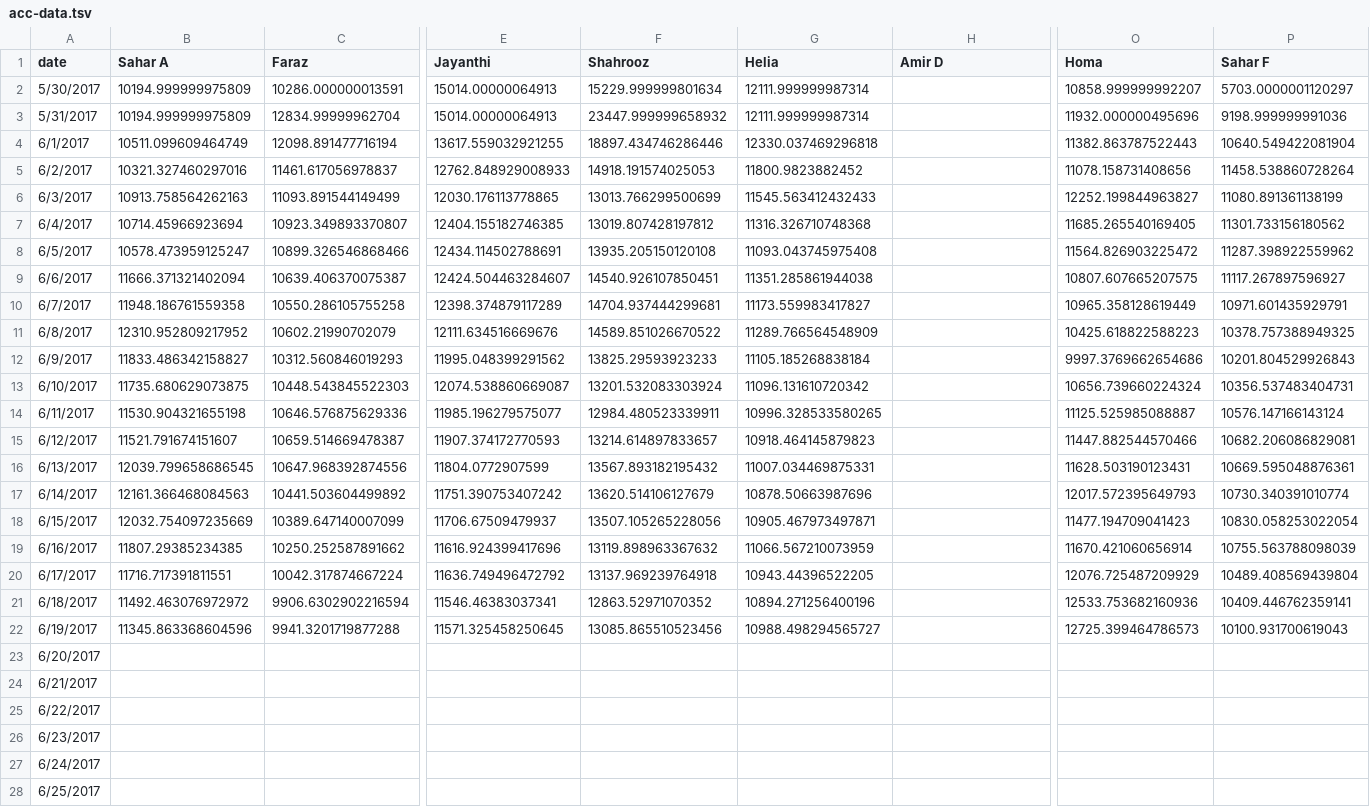
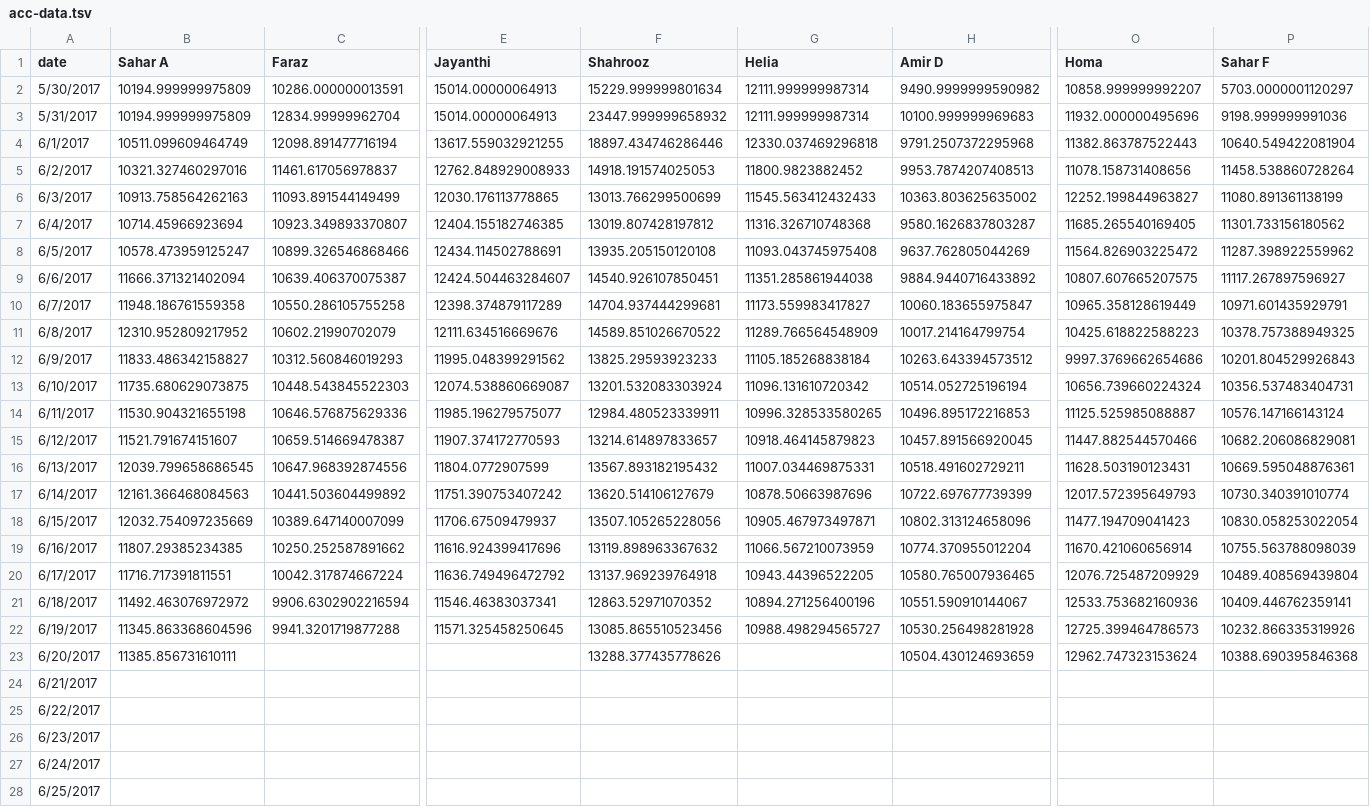
Before and after one commit to synchronization/challenge, a TSV file: acc-data.tsv, drawn as a sheet; only a part is shown, gaps mark what is left out; the diff names each change by its address in the sheet, - before the commit and + after, or states it on an @@ line.

```diff
--- a/acc-data.tsv
+++ b/acc-data.tsv
-H2 (Amir D): (empty)
+H2 (Amir D): 9490.9999999590982
-H3 (Amir D): (empty)
+H3 (Amir D): 10100.999999969683
-H4 (Amir D): (empty)
+H4 (Amir D): 9791.2507372295968
-H5 (Amir D): (empty)
+H5 (Amir D): 9953.7874207408513
-H6 (Amir D): (empty)
+H6 (Amir D): 10363.803625635002
-H7 (Amir D): (empty)
+H7 (Amir D): 9580.1626837803287
-H8 (Amir D): (empty)
+H8 (Amir D): 9637.762805044269
-H9 (Amir D): (empty)
+H9 (Amir D): 9884.9440716433892
-H10 (Amir D): (empty)
+H10 (Amir D): 10060.183655975847
-H11 (Amir D): (empty)
+H11 (Amir D): 10017.214164799754
-H12 (Amir D): (empty)
+H12 (Amir D): 10263.643394573512
-H13 (Amir D): (empty)
+H13 (Amir D): 10514.052725196194
-H14 (Amir D): (empty)
+H14 (Amir D): 10496.895172216853
-H15 (Amir D): (empty)
+H15 (Amir D): 10457.891566920045
-H16 (Amir D): (empty)
+H16 (Amir D): 10518.491602729211
-H17 (Amir D): (empty)
+H17 (Amir D): 10722.697677739399
-H18 (Amir D): (empty)
+H18 (Amir D): 10802.313124658096
-H19 (Amir D): (empty)
+H19 (Amir D): 10774.370955012204
-H20 (Amir D): (empty)
+H20 (Amir D): 10580.765007936465
-H21 (Amir D): (empty)
+H21 (Amir D): 10551.590910144067
-H22 (Amir D): (empty)
+H22 (Amir D): 10530.256498281928
-P22 (Sahar F): 10100.931700619043
+P22 (Sahar F): 10232.866335319926
-B23 (Sahar A): (empty)
+B23 (Sahar A): 11385.856731610111
-F23 (Shahrooz): (empty)
+F23 (Shahrooz): 13288.377435778626
-H23 (Amir D): (empty)
+H23 (Amir D): 10504.430124693659
-O23 (Homa): (empty)
+O23 (Homa): 12962.747323153624
-P23 (Sahar F): (empty)
+P23 (Sahar F): 10388.690395846368
```
Also changed, not shown: Challenge.csv.
